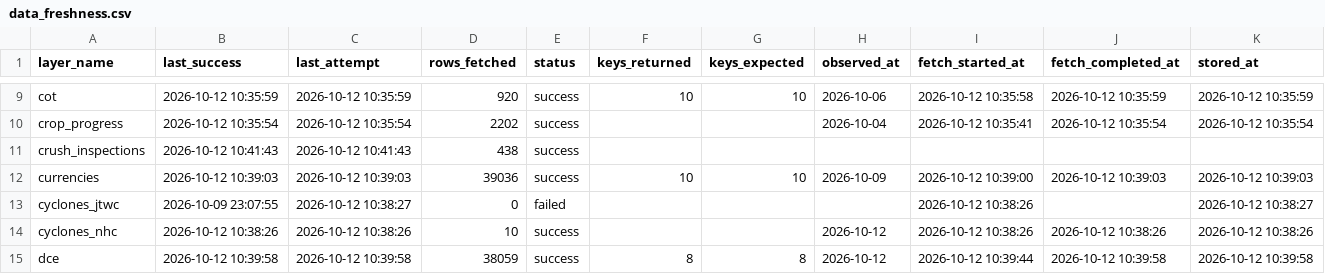
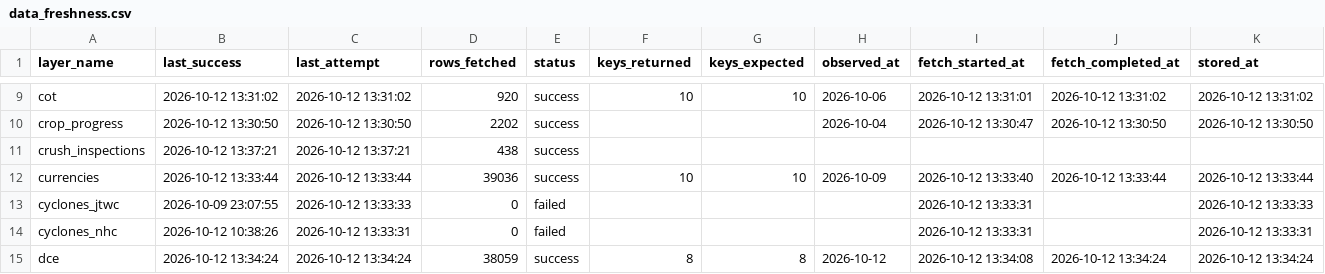
Before and after one commit to philipbergman6-glitch/Mirror-Market, a CSV file: data/history/data_freshness.csv, drawn as a sheet; only a part is shown, gaps mark what is left out; the diff covers the shown part only; the diff names each change by its address in the sheet, - before the commit and + after, or states it on an @@ line.

```diff
--- a/data/history/data_freshness.csv
+++ b/data/history/data_freshness.csv
-B9 (last_success): 2026-10-12 10:35:59
+B9 (last_success): 2026-10-12 13:31:02
-C9 (last_attempt): 2026-10-12 10:35:59
+C9 (last_attempt): 2026-10-12 13:31:02
-I9 (fetch_started_at): 2026-10-12 10:35:58
+I9 (fetch_started_at): 2026-10-12 13:31:01
-J9 (fetch_completed_at): 2026-10-12 10:35:59
+J9 (fetch_completed_at): 2026-10-12 13:31:02
-K9 (stored_at): 2026-10-12 10:35:59
+K9 (stored_at): 2026-10-12 13:31:02
-B10 (last_success): 2026-10-12 10:35:54
+B10 (last_success): 2026-10-12 13:30:50
-C10 (last_attempt): 2026-10-12 10:35:54
+C10 (last_attempt): 2026-10-12 13:30:50
-I10 (fetch_started_at): 2026-10-12 10:35:41
+I10 (fetch_started_at): 2026-10-12 13:30:47
-J10 (fetch_completed_at): 2026-10-12 10:35:54
+J10 (fetch_completed_at): 2026-10-12 13:30:50
-K10 (stored_at): 2026-10-12 10:35:54
+K10 (stored_at): 2026-10-12 13:30:50
-B11 (last_success): 2026-10-12 10:41:43
+B11 (last_success): 2026-10-12 13:37:21
-C11 (last_attempt): 2026-10-12 10:41:43
+C11 (last_attempt): 2026-10-12 13:37:21
-B12 (last_success): 2026-10-12 10:39:03
+B12 (last_success): 2026-10-12 13:33:44
-C12 (last_attempt): 2026-10-12 10:39:03
+C12 (last_attempt): 2026-10-12 13:33:44
-I12 (fetch_started_at): 2026-10-12 10:39:00
+I12 (fetch_started_at): 2026-10-12 13:33:40
-J12 (fetch_completed_at): 2026-10-12 10:39:03
+J12 (fetch_completed_at): 2026-10-12 13:33:44
-K12 (stored_at): 2026-10-12 10:39:03
+K12 (stored_at): 2026-10-12 13:33:44
-C13 (last_attempt): 2026-10-12 10:38:27
+C13 (last_attempt): 2026-10-12 13:33:33
-I13:I14 (fetch_started_at): 2026-10-12 10:38:26
+I13:I14 (fetch_started_at): 2026-10-12 13:33:31
-K13 (stored_at): 2026-10-12 10:38:27
+K13 (stored_at): 2026-10-12 13:33:33
-C14 (last_attempt): 2026-10-12 10:38:26
+C14 (last_attempt): 2026-10-12 13:33:31
-D14 (rows_fetched): 10
+D14 (rows_fetched): 0
-E14 (status): success
+E14 (status): failed
-H14 (observed_at): 2026-10-12
+H14 (observed_at): (empty)
-J14 (fetch_completed_at): 2026-10-12 10:38:26
+J14 (fetch_completed_at): (empty)
-K14 (stored_at): 2026-10-12 10:38:26
+K14 (stored_at): 2026-10-12 13:33:31
-B15 (last_success): 2026-10-12 10:39:58
+B15 (last_success): 2026-10-12 13:34:24
-C15 (last_attempt): 2026-10-12 10:39:58
+C15 (last_attempt): 2026-10-12 13:34:24
-I15 (fetch_started_at): 2026-10-12 10:39:44
+I15 (fetch_started_at): 2026-10-12 13:34:08
-J15 (fetch_completed_at): 2026-10-12 10:39:58
+J15 (fetch_completed_at): 2026-10-12 13:34:24
-K15 (stored_at): 2026-10-12 10:39:58
+K15 (stored_at): 2026-10-12 13:34:24
```
Also changed, not shown: 157 edited cells elsewhere in this file, data/history/river_levels.csv, 5 other files.
